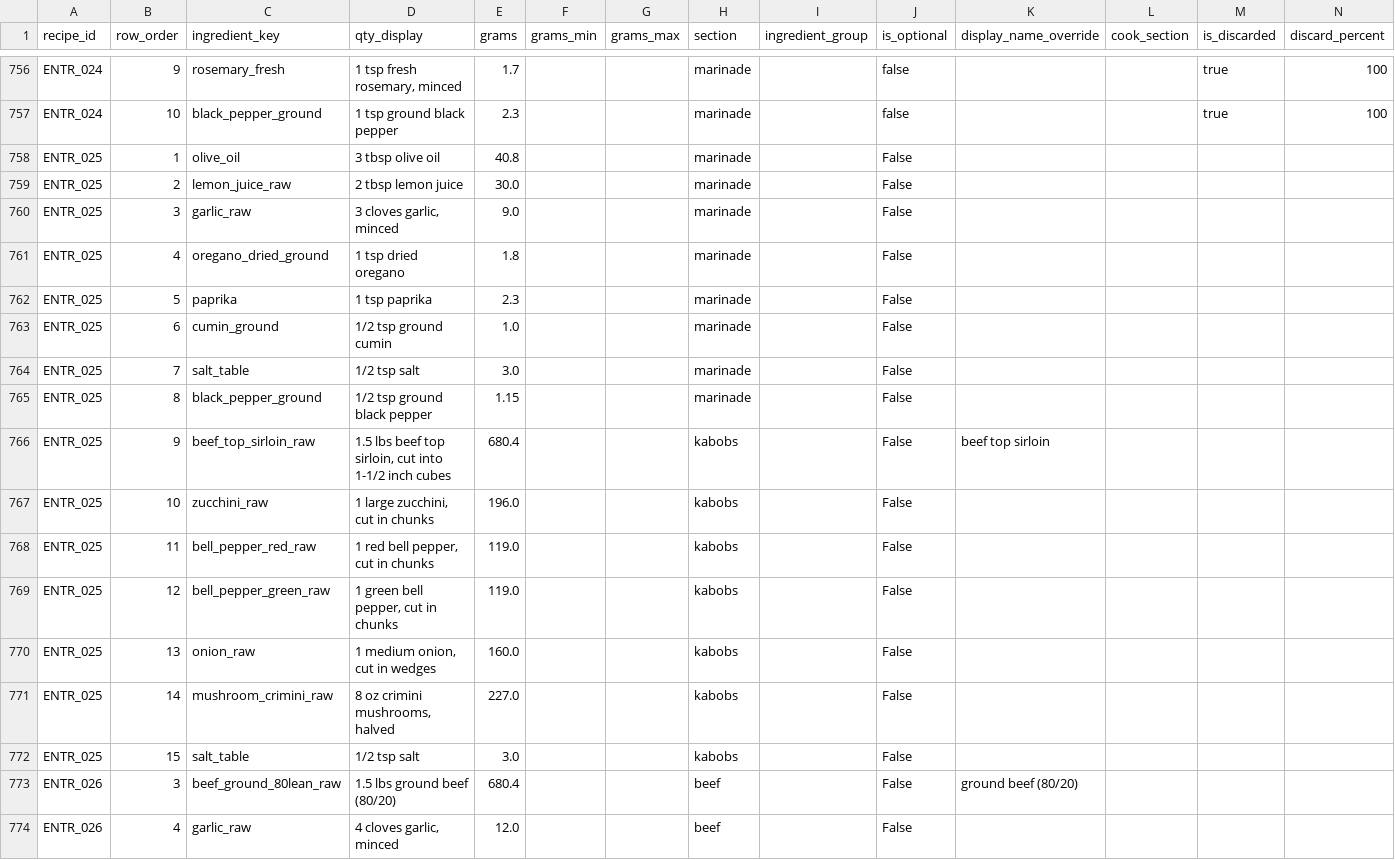
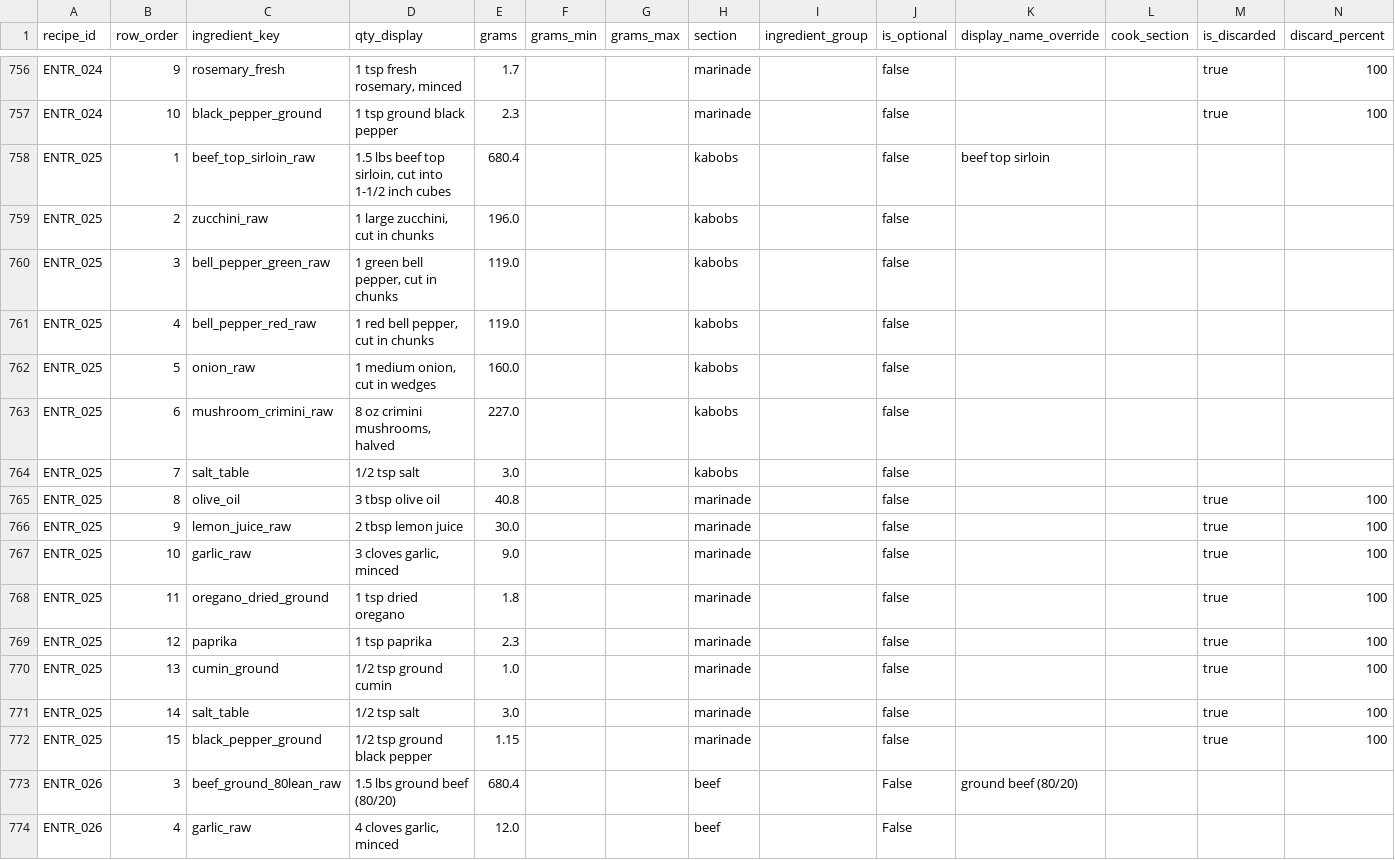
Before and after one commit to tlgeorgemailcom/daily-plate, a CSV file: recipes_v3/data/recipe_ingredients.csv, drawn as a sheet; only a part is shown, gaps mark what is left out.

```diff
--- a/recipes_v3/data/recipe_ingredients.csv
+++ b/recipes_v3/data/recipe_ingredients.csv
@@ -757,17 +757,17 @@ ENTR_024,9,rosemary_fresh,"1 tsp fresh rosemary, minced",1.7,,,marinade,,false,,
 ENTR_024,10,black_pepper_ground,1 tsp ground black pepper,2.3,,,marinade,,false,,,true,100
-ENTR_025,1,olive_oil,3 tbsp olive oil,40.8,,,marinade,,False,,,,
-ENTR_025,2,lemon_juice_raw,2 tbsp lemon juice,30.0,,,marinade,,False,,,,
-ENTR_025,3,garlic_raw,"3 cloves garlic, minced",9.0,,,marinade,,False,,,,
-ENTR_025,4,oregano_dried_ground,1 tsp dried oregano,1.8,,,marinade,,False,,,,
-ENTR_025,5,paprika,1 tsp paprika,2.3,,,marinade,,False,,,,
-ENTR_025,6,cumin_ground,1/2 tsp ground cumin,1.0,,,marinade,,False,,,,
-ENTR_025,7,salt_table,1/2 tsp salt,3.0,,,marinade,,False,,,,
-ENTR_025,8,black_pepper_ground,1/2 tsp ground black pepper,1.15,,,marinade,,False,,,,
-ENTR_025,9,beef_top_sirloin_raw,"1.5 lbs beef top sirloin, cut into 1-1/2 inch cubes",680.4,,,kabobs,,False,beef top sirloin,,,
-ENTR_025,10,zucchini_raw,"1 large zucchini, cut in chunks",196.0,,,kabobs,,False,,,,
-ENTR_025,11,bell_pepper_red_raw,"1 red bell pepper, cut in chunks",119.0,,,kabobs,,False,,,,
-ENTR_025,12,bell_pepper_green_raw,"1 green bell pepper, cut in chunks",119.0,,,kabobs,,False,,,,
-ENTR_025,13,onion_raw,"1 medium onion, cut in wedges",160.0,,,kabobs,,False,,,,
-ENTR_025,14,mushroom_crimini_raw,"8 oz crimini mushrooms, halved",227.0,,,kabobs,,False,,,,
-ENTR_025,15,salt_table,1/2 tsp salt,3.0,,,kabobs,,False,,,,
+ENTR_025,1,beef_top_sirloin_raw,"1.5 lbs beef top sirloin, cut into 1-1/2 inch cubes",680.4,,,kabobs,,false,beef top sirloin,,,
+ENTR_025,2,zucchini_raw,"1 large zucchini, cut in chunks",196.0,,,kabobs,,false,,,,
+ENTR_025,3,bell_pepper_green_raw,"1 green bell pepper, cut in chunks",119.0,,,kabobs,,false,,,,
+ENTR_025,4,bell_pepper_red_raw,"1 red bell pepper, cut in chunks",119.0,,,kabobs,,false,,,,
+ENTR_025,5,onion_raw,"1 medium onion, cut in wedges",160.0,,,kabobs,,false,,,,
+ENTR_025,6,mushroom_crimini_raw,"8 oz crimini mushrooms, halved",227.0,,,kabobs,,false,,,,
+ENTR_025,7,salt_table,1/2 tsp salt,3.0,,,kabobs,,false,,,,
+ENTR_025,8,olive_oil,3 tbsp olive oil,40.8,,,marinade,,false,,,true,100
+ENTR_025,9,lemon_juice_raw,2 tbsp lemon juice,30.0,,,marinade,,false,,,true,100
+ENTR_025,10,garlic_raw,"3 cloves garlic, minced",9.0,,,marinade,,false,,,true,100
+ENTR_025,11,oregano_dried_ground,1 tsp dried oregano,1.8,,,marinade,,false,,,true,100
+ENTR_025,12,paprika,1 tsp paprika,2.3,,,marinade,,false,,,true,100
+ENTR_025,13,cumin_ground,1/2 tsp ground cumin,1.0,,,marinade,,false,,,true,100
+ENTR_025,14,salt_table,1/2 tsp salt,3.0,,,marinade,,false,,,true,100
+ENTR_025,15,black_pepper_ground,1/2 tsp ground black pepper,1.15,,,marinade,,false,,,true,100
 ENTR_026,3,beef_ground_80lean_raw,1.5 lbs ground beef (80/20),680.4,,,beef,,False,ground beef (80/20),,,
```
Also changed, not shown: recipes_v3/data/recipe_sections.csv, recipes_v3/data/recipes.csv, 1 other file.
